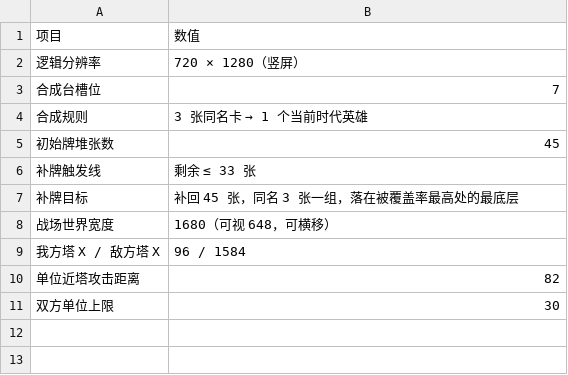
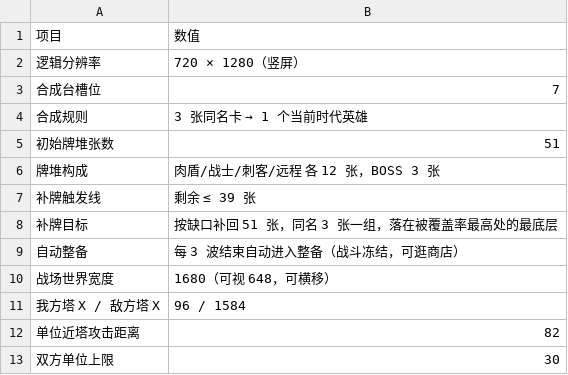
Before and after one commit to mingge123-s/deck-and-merge, a CSV file: docs/balance/board.csv, drawn as a sheet.

```diff
--- a/docs/balance/board.csv
+++ b/docs/balance/board.csv
@@ -4,5 +4,7 @@
 合成规则,3 张同名卡 → 1 个当前时代英雄
-初始牌堆张数,45
-补牌触发线,剩余 ≤ 33 张
-补牌目标,补回 45 张，同名 3 张一组，落在被覆盖率最高处的最底层
+初始牌堆张数,51
+牌堆构成,肉盾/战士/刺客/远程 各 12 张，BOSS 3 张
+补牌触发线,剩余 ≤ 39 张
+补牌目标,按缺口补回 51 张，同名 3 张一组，落在被覆盖率最高处的最底层
+自动整备,每 3 波结束自动进入整备（战斗冻结，可逛商店）
 战场世界宽度,1680（可视 648，可横移）
```
Also changed, not shown: docs/balance/economy.csv, 8 other files.
